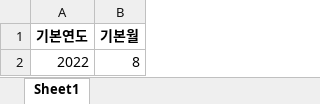
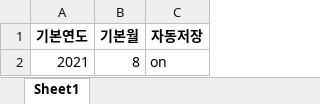
Before and after one commit to inmonim/gagyaebu, an Excel workbook: setting.xlsx, sheet Sheet1, drawn as a sheet; values as stored, in another font and other column widths than the file's, no borders; the diff names each change by its address in the sheet, - before the commit and + after, or states it on an @@ line.

```diff
--- a/setting.xlsx (sheet Sheet1)
+++ b/setting.xlsx (sheet Sheet1)
+column C (자동저장), row 2: on
-A2 (기본연도): 2022
+A2 (기본연도): 2021
```
Also changed, not shown: 가계부.xlsx, 5 other files.
